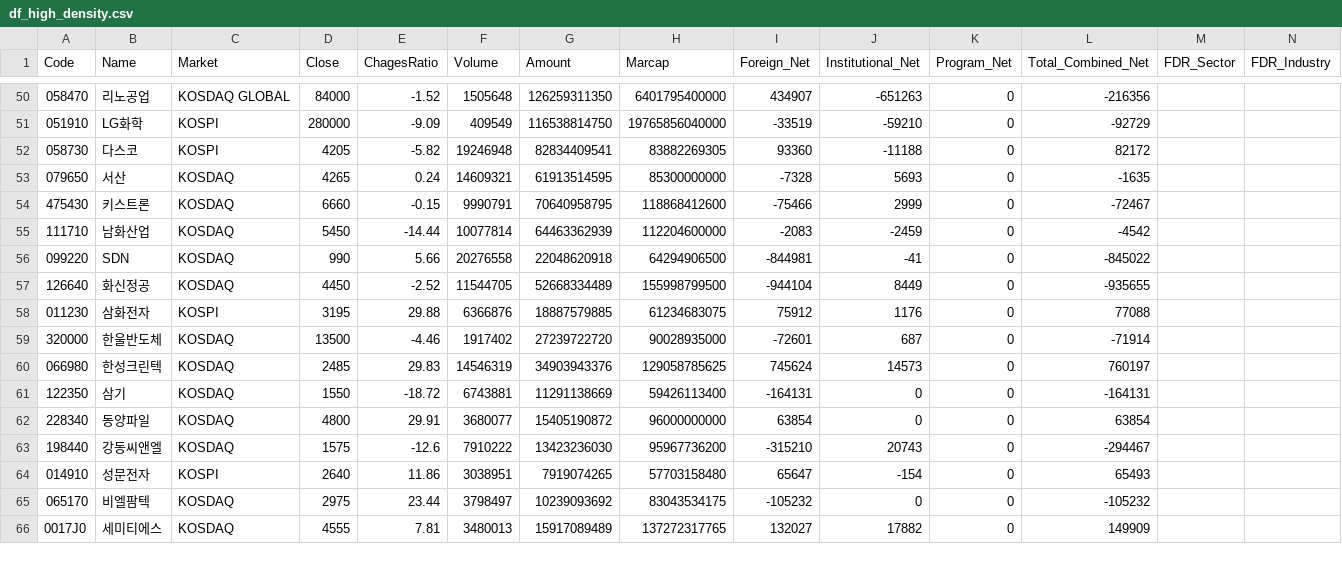
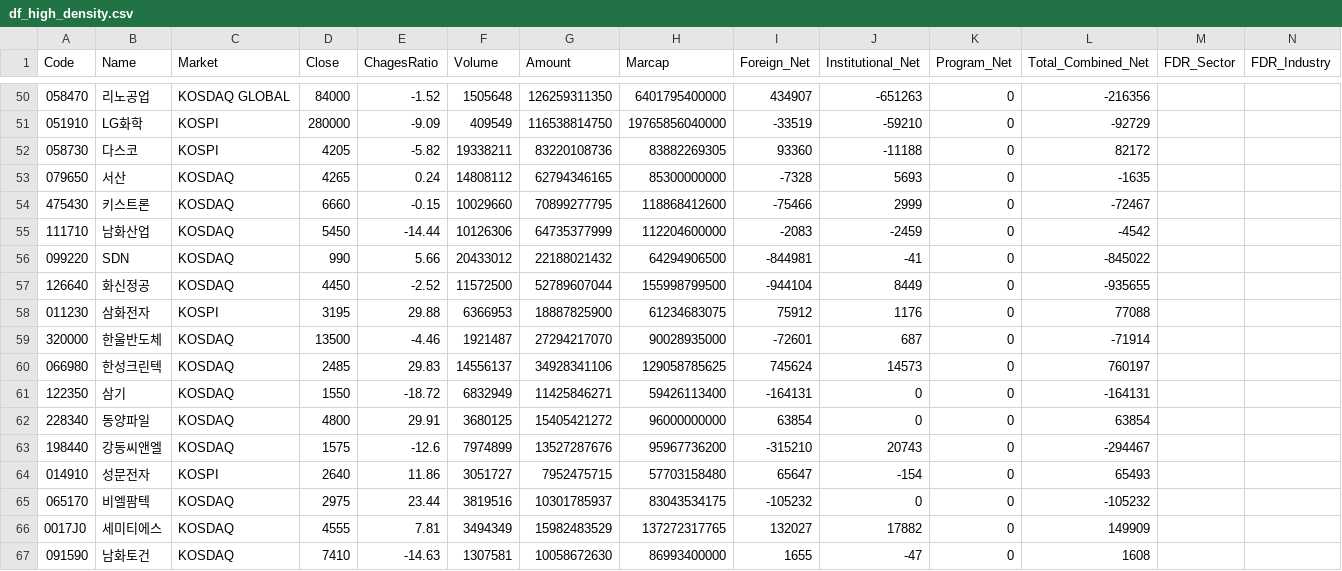
Before and after one commit to k2000kms-del/gd3-market-hub, a CSV file: data/df_high_density.csv, drawn as a sheet; only a part is shown, gaps mark what is left out; the diff covers the shown part only.

```diff
--- a/data/df_high_density.csv
+++ b/data/df_high_density.csv
@@ -51,16 +51,17 @@
 051910,LG화학,KOSPI,280000,-9.09,409549,116538814750,19765856040000,-33519,-59210,0,-92729,,
-058730,다스코,KOSPI,4205,-5.82,19246948,82834409541,83882269305,93360,-11188,0,82172,,
-079650,서산,KOSDAQ,4265,0.24,14609321,61913514595,85300000000,-7328,5693,0,-1635,,
-475430,키스트론,KOSDAQ,6660,-0.15,9990791,70640958795,118868412600,-75466,2999,0,-72467,,
-111710,남화산업,KOSDAQ,5450,-14.44,10077814,64463362939,112204600000,-2083,-2459,0,-4542,,
-099220,SDN,KOSDAQ,990,5.66,20276558,22048620918,64294906500,-844981,-41,0,-845022,,
-126640,화신정공,KOSDAQ,4450,-2.52,11544705,52668334489,155998799500,-944104,8449,0,-935655,,
-011230,삼화전자,KOSPI,3195,29.88,6366876,18887579885,61234683075,75912,1176,0,77088,,
-320000,한울반도체,KOSDAQ,13500,-4.46,1917402,27239722720,90028935000,-72601,687,0,-71914,,
-066980,한성크린텍,KOSDAQ,2485,29.83,14546319,34903943376,129058785625,745624,14573,0,760197,,
-122350,삼기,KOSDAQ,1550,-18.72,6743881,11291138669,59426113400,-164131,0,0,-164131,,
-228340,동양파일,KOSDAQ,4800,29.91,3680077,15405190872,96000000000,63854,0,0,63854,,
-198440,강동씨앤엘,KOSDAQ,1575,-12.6,7910222,13423236030,95967736200,-315210,20743,0,-294467,,
-014910,성문전자,KOSPI,2640,11.86,3038951,7919074265,57703158480,65647,-154,0,65493,,
-065170,비엘팜텍,KOSDAQ,2975,23.44,3798497,10239093692,83043534175,-105232,0,0,-105232,,
-0017J0,세미티에스,KOSDAQ,4555,7.81,3480013,15917089489,137272317765,132027,17882,0,149909,,
+058730,다스코,KOSPI,4205,-5.82,19338211,83220108736,83882269305,93360,-11188,0,82172,,
+079650,서산,KOSDAQ,4265,0.24,14808112,62794346165,85300000000,-7328,5693,0,-1635,,
+475430,키스트론,KOSDAQ,6660,-0.15,10029660,70899277795,118868412600,-75466,2999,0,-72467,,
+111710,남화산업,KOSDAQ,5450,-14.44,10126306,64735377999,112204600000,-2083,-2459,0,-4542,,
+099220,SDN,KOSDAQ,990,5.66,20433012,22188021432,64294906500,-844981,-41,0,-845022,,
+126640,화신정공,KOSDAQ,4450,-2.52,11572500,52789607044,155998799500,-944104,8449,0,-935655,,
+011230,삼화전자,KOSPI,3195,29.88,6366953,18887825900,61234683075,75912,1176,0,77088,,
+320000,한울반도체,KOSDAQ,13500,-4.46,1921487,27294217070,90028935000,-72601,687,0,-71914,,
+066980,한성크린텍,KOSDAQ,2485,29.83,14556137,34928341106,129058785625,745624,14573,0,760197,,
+122350,삼기,KOSDAQ,1550,-18.72,6832949,11425846271,59426113400,-164131,0,0,-164131,,
+228340,동양파일,KOSDAQ,4800,29.91,3680125,15405421272,96000000000,63854,0,0,63854,,
+198440,강동씨앤엘,KOSDAQ,1575,-12.6,7974899,13527287676,95967736200,-315210,20743,0,-294467,,
+014910,성문전자,KOSPI,2640,11.86,3051727,7952475715,57703158480,65647,-154,0,65493,,
+065170,비엘팜텍,KOSDAQ,2975,23.44,3819516,10301785937,83043534175,-105232,0,0,-105232,,
+0017J0,세미티에스,KOSDAQ,4555,7.81,3494349,15982483529,137272317765,132027,17882,0,149909,,
+091590,남화토건,KOSDAQ,7410,-14.63,1307581,10058672630,86993400000,1655,-47,0,1608,,
```
Also changed, not shown: 1 removed row and 24 edited cells elsewhere in this file, data/df_full_market.csv, data/df_market_summary.csv, 1 other file.
